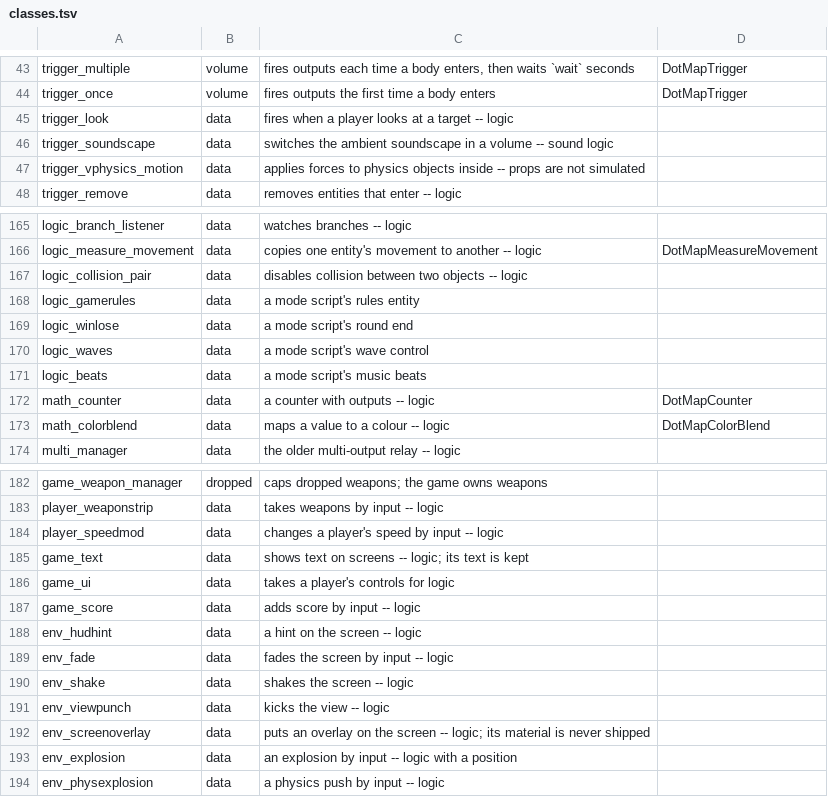
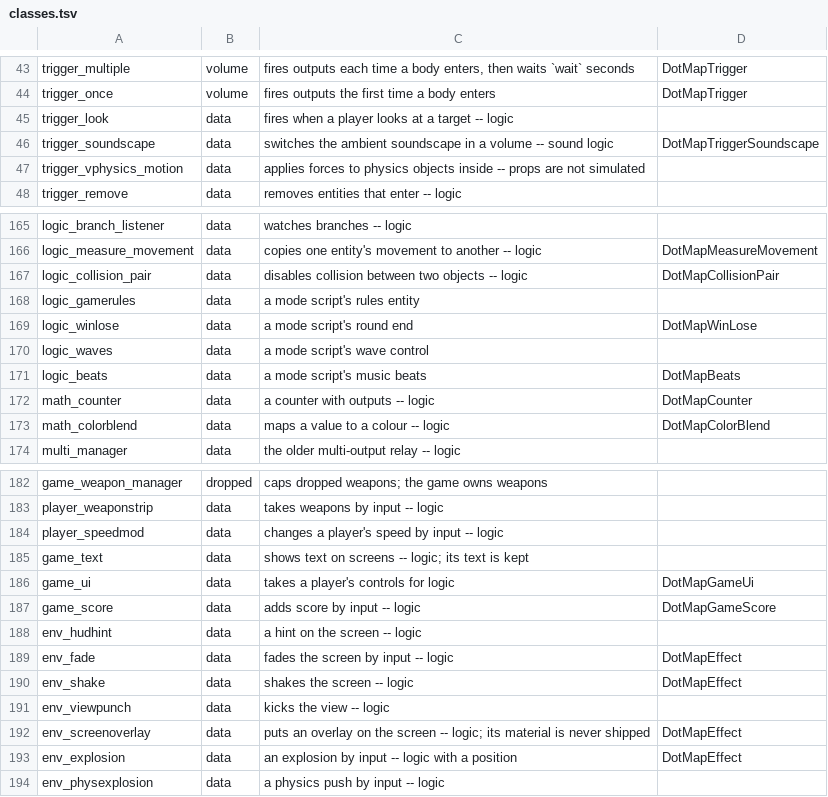
Before and after one commit to modcommunity/dot-map, a TSV file: tools/bsp/dotbsp/classes.tsv, drawn as a sheet; only a part is shown, gaps mark what is left out.

```diff
--- a/tools/bsp/dotbsp/classes.tsv
+++ b/tools/bsp/dotbsp/classes.tsv
@@ -45,3 +45,3 @@ trigger_once	volume	fires outputs the first time a body enters	DotMapTrigger
 trigger_look	data	fires when a player looks at a target -- logic	
-trigger_soundscape	data	switches the ambient soundscape in a volume -- sound logic	
+trigger_soundscape	data	switches the ambient soundscape in a volume -- sound logic	DotMapTriggerSoundscape
 trigger_vphysics_motion	data	applies forces to physics objects inside -- props are not simulated	
@@ -166,7 +166,7 @@ logic_branch_listener	data	watches branches -- logic
 logic_measure_movement	data	copies one entity's movement to another -- logic	DotMapMeasureMovement
-logic_collision_pair	data	disables collision between two objects -- logic	
+logic_collision_pair	data	disables collision between two objects -- logic	DotMapCollisionPair
 logic_gamerules	data	a mode script's rules entity	
-logic_winlose	data	a mode script's round end	
+logic_winlose	data	a mode script's round end	DotMapWinLose
 logic_waves	data	a mode script's wave control	
-logic_beats	data	a mode script's music beats	
+logic_beats	data	a mode script's music beats	DotMapBeats
 math_counter	data	a counter with outputs -- logic	DotMapCounter
@@ -185,10 +185,10 @@ player_speedmod	data	changes a player's speed by input -- logic
 game_text	data	shows text on screens -- logic; its text is kept	
-game_ui	data	takes a player's controls for logic	
-game_score	data	adds score by input -- logic	
+game_ui	data	takes a player's controls for logic	DotMapGameUi
+game_score	data	adds score by input -- logic	DotMapGameScore
 env_hudhint	data	a hint on the screen -- logic	
-env_fade	data	fades the screen by input -- logic	
-env_shake	data	shakes the screen -- logic	
+env_fade	data	fades the screen by input -- logic	DotMapEffect
+env_shake	data	shakes the screen -- logic	DotMapEffect
 env_viewpunch	data	kicks the view -- logic	
-env_screenoverlay	data	puts an overlay on the screen -- logic; its material is never shipped	
-env_explosion	data	an explosion by input -- logic with a position	
+env_screenoverlay	data	puts an overlay on the screen -- logic; its material is never shipped	DotMapEffect
+env_explosion	data	an explosion by input -- logic with a position	DotMapEffect
 env_physexplosion	data	a physics push by input -- logic	
```
Also changed, not shown: 10 other files.
